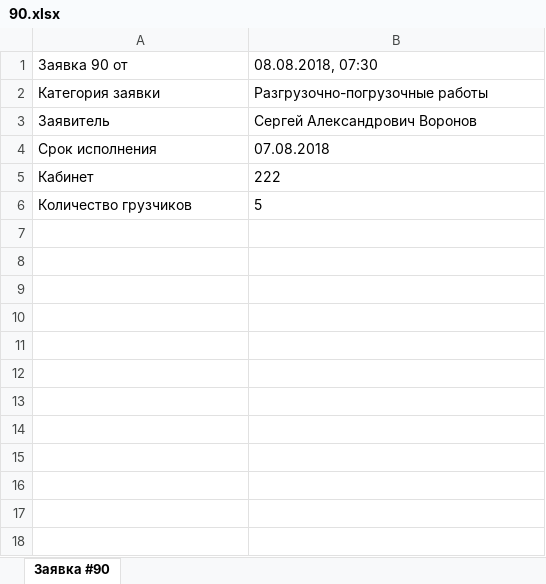
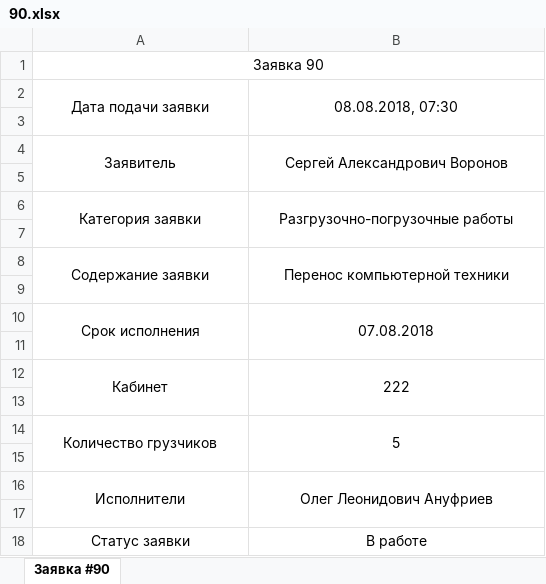
Before and after one commit to bdf2ch/kolenergo-server, an Excel workbook: 90.xlsx, sheet Заявка #90, drawn as a sheet; values as stored, in another font and other column widths than the file's, no borders; addresses are those after the commit; the diff names each change by its address in the sheet, - before the commit and + after, or states it on an @@ line.

```diff
--- a/90.xlsx (sheet Заявка #90)
+++ b/90.xlsx (sheet Заявка #90)
+row 1: Заявка 90
-A2: Заявка 90 от
+A2: Дата подачи заявки
-A2:B2 alignment: left
+A2:B2 alignment: center
+A2:A3 merged
+B2:B3 merged
+row 3: (empty)
+row 4: Заявитель | Сергей Александрович Воронов
+row 5: (empty)
-A6:B6 alignment: left
+A6:B6 alignment: center
+A6:A7 merged
+B6:B7 merged
-row 7: Заявитель | Сергей Александрович Воронов
+row 7: (empty)
+row 8: Содержание заявки | Перенос компьютерной техники
+row 9: (empty)
-A10:B10 alignment: left
+A10:B10 alignment: center
+A10:A11 merged
+B10:B11 merged
+row 11: (empty)
-A12:B12 alignment: left
+A12:B12 alignment: center
+A12:A13 merged
+B12:B13 merged
+row 13: (empty)
-A14:B14 alignment: left
+A14:B14 alignment: center
+A14:A15 merged
+B14:B15 merged
+row 15: (empty)
+row 16: Исполнители | Олег Леонидович Ануфриев
+row 17: (empty)
+row 18: Статус заявки | В работе
```
Also changed, not shown: 80.xlsx, 91.xlsx, 12 other files.
